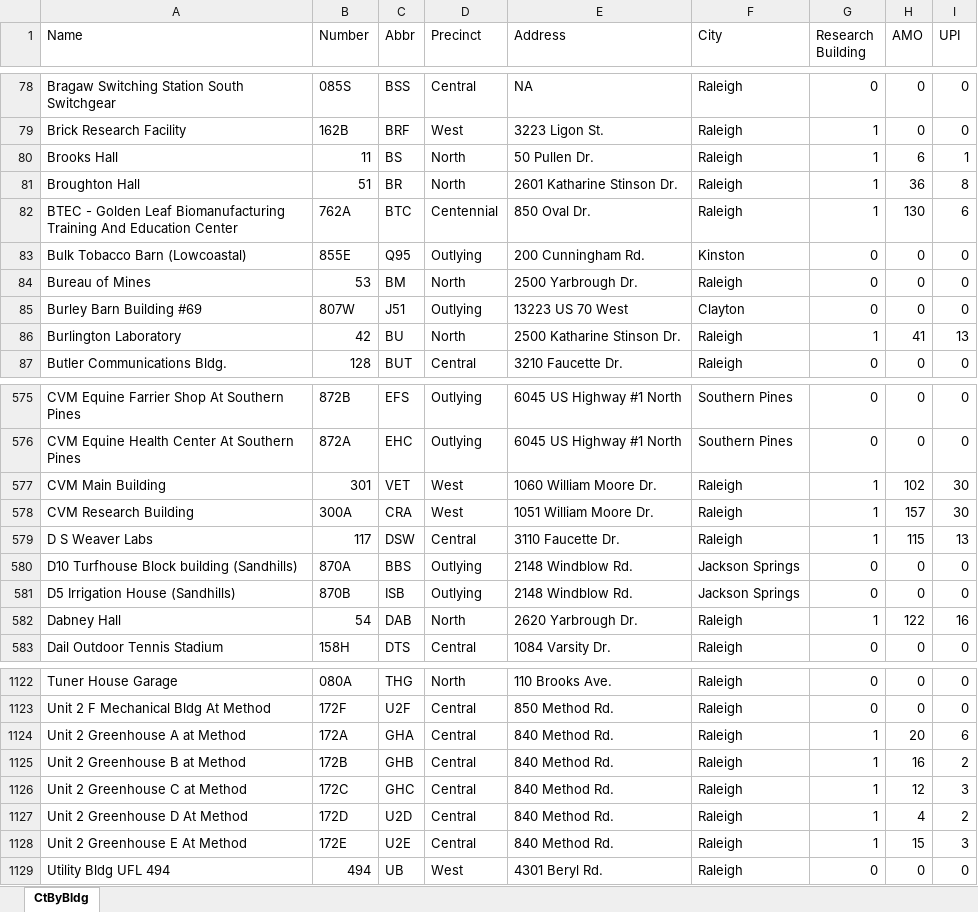
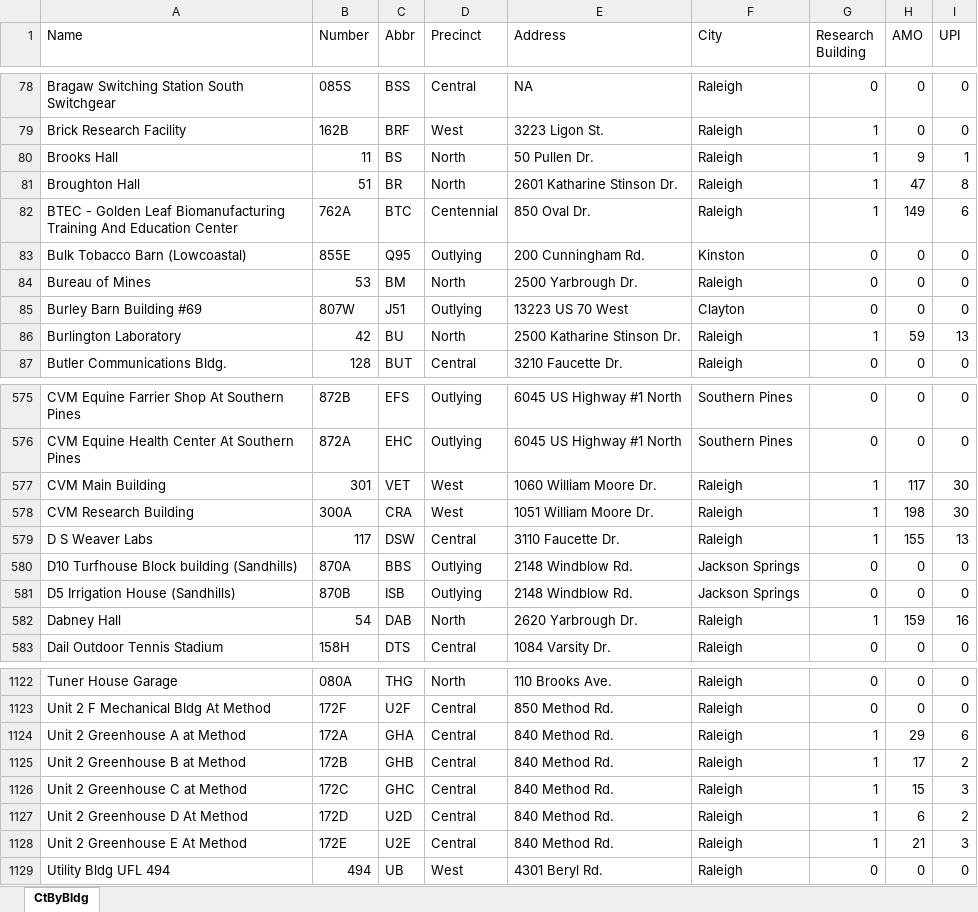
Before and after one commit to ncsu-geoforall-lab/campus-research-reopening, an Excel workbook: data/CGA.xlsx, sheet CtByBldg, drawn as a sheet; only a part is shown, gaps mark what is left out; values as stored, in another font and other column widths than the file's, no borders; the diff covers the shown part only; the diff names each change by its address in the sheet, - before the commit and + after, or states it on an @@ line.

```diff
--- a/data/CGA.xlsx (sheet CtByBldg)
+++ b/data/CGA.xlsx (sheet CtByBldg)
-H80 (AMO): 6
+H80 (AMO): 9
-H81 (AMO): 36
+H81 (AMO): 47
-H82 (AMO): 130
+H82 (AMO): 149
-H86 (AMO): 41
+H86 (AMO): 59
-H577 (AMO): 102
+H577 (AMO): 117
-H578 (AMO): 157
+H578 (AMO): 198
-H579 (AMO): 115
+H579 (AMO): 155
-H582 (AMO): 122
+H582 (AMO): 159
-H1124 (AMO): 20
+H1124 (AMO): 29
-H1125 (AMO): 16
+H1125 (AMO): 17
-H1126 (AMO): 12
+H1126 (AMO): 15
-H1127 (AMO): 4
+H1127 (AMO): 6
-H1128 (AMO): 15
+H1128 (AMO): 21
```
Also changed, not shown: 71 edited cells elsewhere in this sheet.
